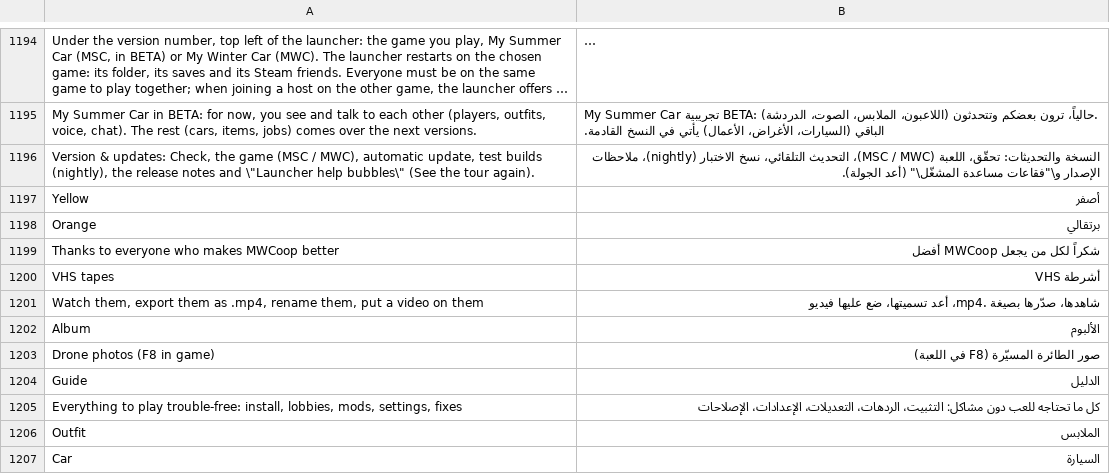
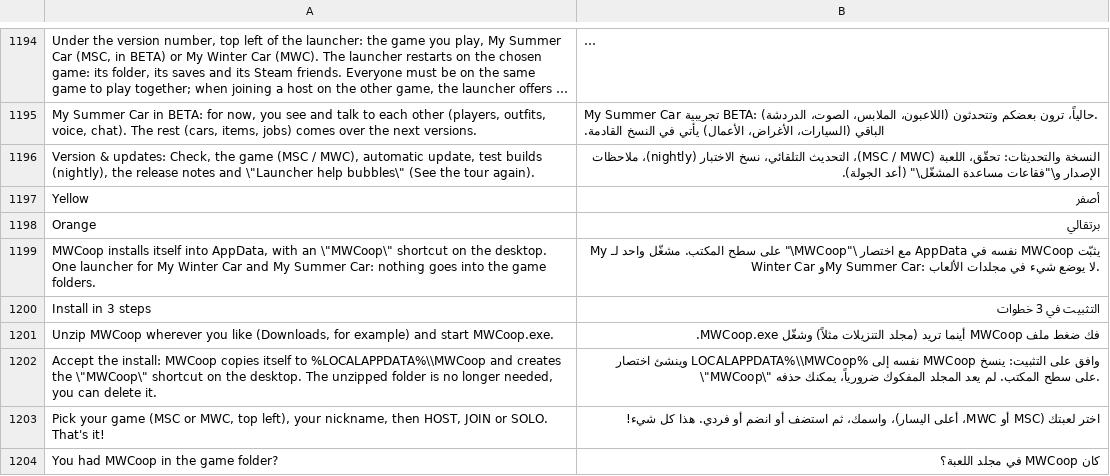
Before and after one commit to Parricidium/MWCoop, a TSV file: run/ar/ar_launcher.tsv, drawn as a sheet; only a part is shown, gaps mark what is left out; the shorter side is filled out with more unchanged rows; long unchanged cells end in …; the diff covers the shown part only; the diff names each change by its address in the sheet, - before the commit and + after, or states it on an @@ line.

```diff
--- a/run/ar/ar_launcher.tsv
+++ b/run/ar/ar_launcher.tsv
+row 1199: MWCoop installs itself into AppData, with an \"MWCoop\" shortcut on the desktop. One launcher for My Winter Car and My Summer Car: nothing goes into the game folders. | يثبّت MWCoop نفسه في AppData مع اختصار \"MWCoop\" على سطح المكتب. مشغّل واحد لـ My Winter Car وMy Summer Car: لا يوضع شيء في مجلدات الألعاب.
+row 1200: Install in 3 steps | التثبيت في 3 خطوات
+row 1201: Unzip MWCoop wherever you like (Downloads, for example) and start MWCoop.exe. | فك ضغط ملف MWCoop أينما تريد (مجلد التنزيلات مثلاً) وشغّل MWCoop.exe.
+row 1202: Accept the install: MWCoop copies itself to %LOCALAPPDATA%\\MWCoop and creates the \"MWCoop\" shortcut on the desktop. The unzipped folder is no longer needed, you can delete it. | وافق على التثبيت: ينسخ MWCoop نفسه إلى %LOCALAPPDATA%\\MWCoop وينشئ اختصار \"MWCoop\" على سطح المكتب. لم يعد المجلد المفكوك ضرورياً، يمكنك حذفه.
+row 1203: Pick your game (MSC or MWC, top left), your nickname, then HOST, JOIN or SOLO. That's it! | اختر لعبتك (MSC أو MWC، أعلى اليسار)، واسمك، ثم استضف أو انضم أو فردي. هذا كل شيء!
+row 1204: You had MWCoop in the game folder? | كان MWCoop في مجلد اللعبة؟
```
Also changed, not shown: 17 added rows elsewhere in this file, run/ar/ar_in_26.tsv, run/ar/ar_out_26.tsv, 19 other files.
